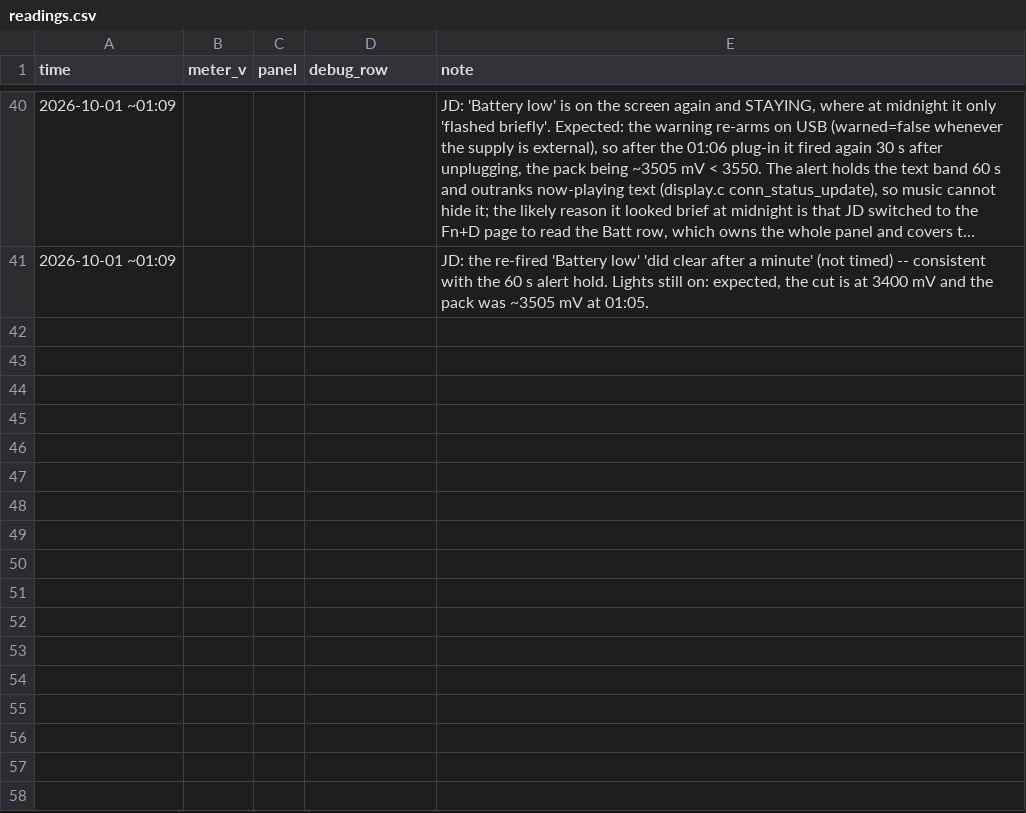
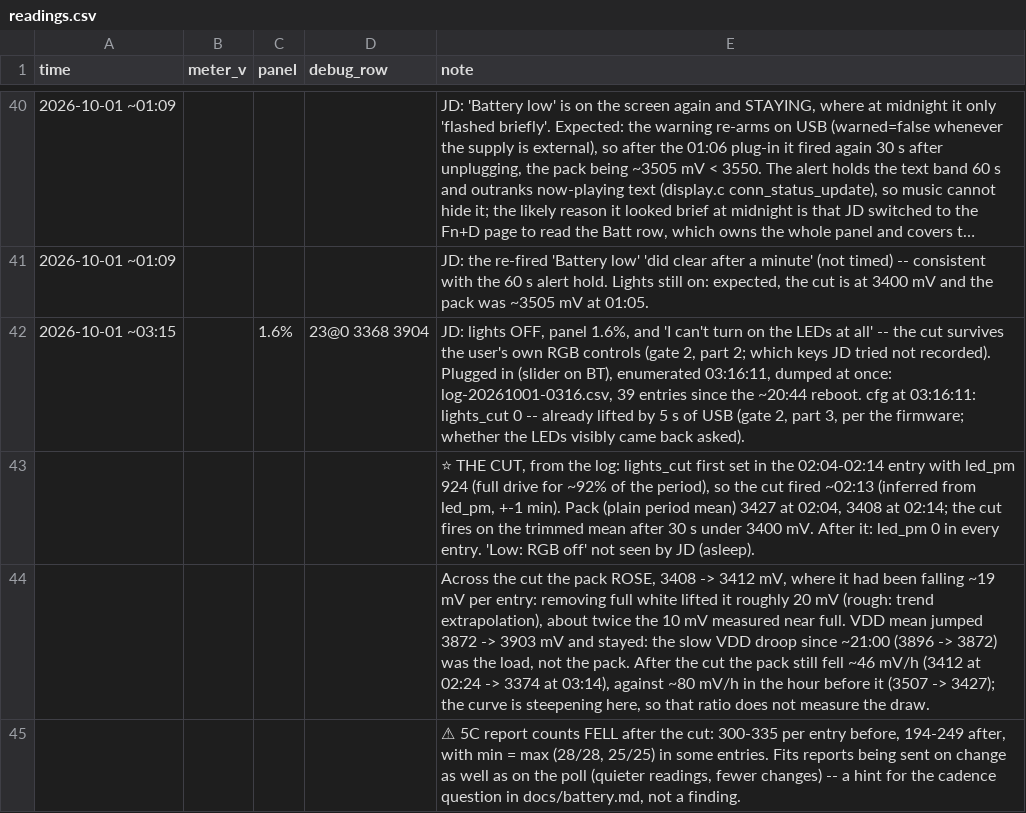
Before and after one commit to jdlien/ak820-pro, a CSV file: history/battery-2026-09-28-drain/readings.csv, drawn as a sheet; only a part is shown, gaps mark what is left out; long unchanged cells end in …; the diff names each change by its address in the sheet, - before the commit and + after, or states it on an @@ line.

Commit message:
history: 03:15 -- the RGB cut fired ~02:13; cut held against the user, lifted on USB; dump

```diff
--- a/history/battery-2026-09-28-drain/readings.csv
+++ b/history/battery-2026-09-28-drain/readings.csv
+row 42: 2026-10-01 ~03:15 |  | 1.6% | 23@0 3368 3904 | JD: lights OFF, panel 1.6%, and 'I can't turn on the LEDs at all' -- the cut survives the user's own RGB controls (gate 2, part 2; which keys JD tried not recorded). Plugged in (slider on BT), enumerated 03:16:11, dumped at once: log-20261001-0316.csv, 39 entries since the ~20:44 reboot. cfg at 03:16:11: lights_cut 0 -- already lifted by 5 s of USB (gate 2, part 3, per the firmware; whether the LEDs visibly came back asked).
+row 43:  |  |  |  | ⭐ THE CUT, from the log: lights_cut first set in the 02:04-02:14 entry with led_pm 924 (full drive for ~92% of the period), so the cut fired ~02:13 (inferred from led_pm, +-1 min). Pack (plain period mean) 3427 at 02:04, 3408 at 02:14; the cut fires on the trimmed mean after 30 s under 3400 mV. After it: led_pm 0 in every entry. 'Low: RGB off' not seen by JD (asleep).
+row 44:  |  |  |  | Across the cut the pack ROSE, 3408 -> 3412 mV, where it had been falling ~19 mV per entry: removing full white lifted it roughly 20 mV (rough: trend extrapolation), about twice the 10 mV measured near full. VDD mean jumped 3872 -> 3903 mV and stayed: the slow VDD droop since ~21:00 (3896 -> 3872) was the load, not the pack. After the cut the pack still fell ~46 mV/h (3412 at 02:24 -> 3374 at 03:14), against ~80 mV/h in the hour before it (3507 -> 3427); the curve is steepening here, so that ratio does not measure the draw.
+row 45:  |  |  |  | ⚠ 5C report counts FELL after the cut: 300-335 per entry before, 194-249 after, with min = max (28/28, 25/25) in some entries. Fits reports being sent on change as well as on the poll (quieter readings, fewer changes) -- a hint for the cadence question in docs/battery.md, not a finding.
```
Also changed, not shown: 1 other file.
